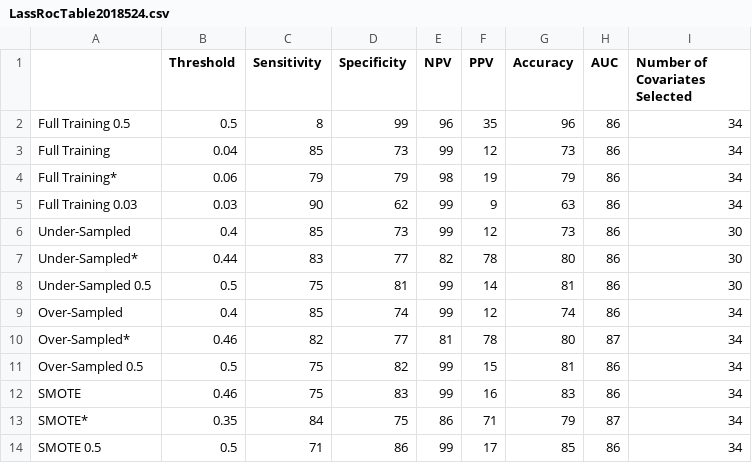
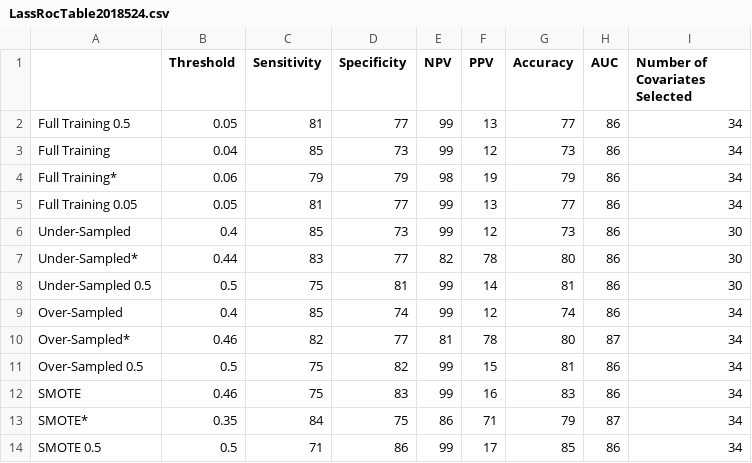
Before and after one commit to aforber/Thesis, a CSV file: Results/LassRocTable2018524.csv, drawn as a sheet.

Commit message:
Adding in threshold methods

```diff
--- a/Results/LassRocTable2018524.csv
+++ b/Results/LassRocTable2018524.csv
@@ -1,6 +1,6 @@
 "","Threshold","Sensitivity","Specificity","NPV","PPV","Accuracy","AUC","Number of Covariates Selected"
-"Full Training 0.5",0.5,8,99,96,35,96,86,34
+"Full Training 0.5",0.05,81,77,99,13,77,86,34
 "Full Training",0.04,85,73,99,12,73,86,34
 "Full Training*",0.06,79,79,98,19,79,86,34
-"Full Training 0.03",0.03,90,62,99,9,63,86,34
+"Full Training 0.05",0.05,81,77,99,13,77,86,34
 "Under-Sampled",0.4,85,73,99,12,73,86,30
```
Also changed, not shown: 16 other files.
